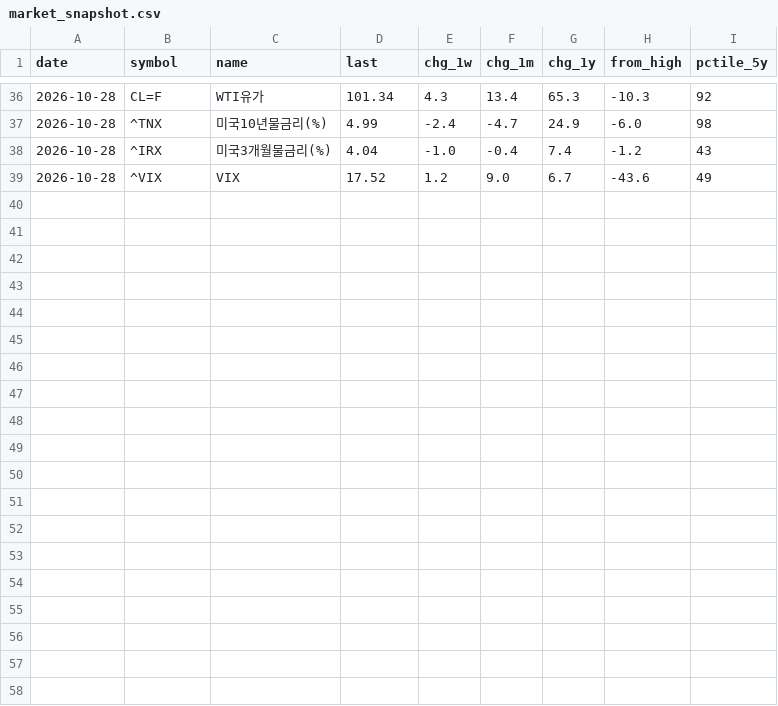
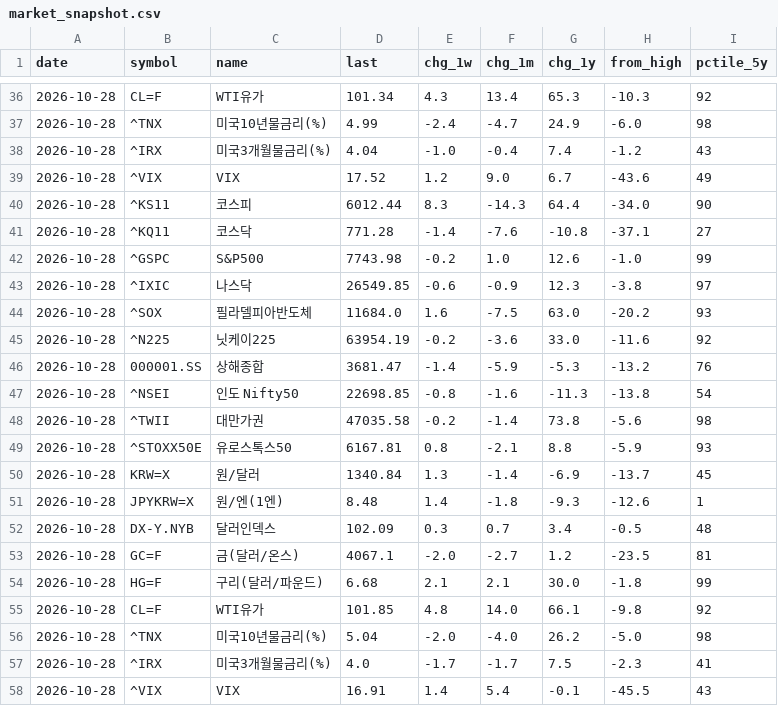
Before and after one commit to alephnull-hub/stock, a CSV file: data/market_snapshot.csv, drawn as a sheet; only a part is shown, gaps mark what is left out; the diff names each change by its address in the sheet, - before the commit and + after, or states it on an @@ line.

```diff
--- a/data/market_snapshot.csv
+++ b/data/market_snapshot.csv
+row 40: 2026-10-28 | ^KS11 | 코스피 | 6012.44 | 8.3 | -14.3 | 64.4 | -34.0 | 90
+row 41: 2026-10-28 | ^KQ11 | 코스닥 | 771.28 | -1.4 | -7.6 | -10.8 | -37.1 | 27
+row 42: 2026-10-28 | ^GSPC | S&P500 | 7743.98 | -0.2 | 1.0 | 12.6 | -1.0 | 99
+row 43: 2026-10-28 | ^IXIC | 나스닥 | 26549.85 | -0.6 | -0.9 | 12.3 | -3.8 | 97
+row 44: 2026-10-28 | ^SOX | 필라델피아반도체 | 11684.0 | 1.6 | -7.5 | 63.0 | -20.2 | 93
+row 45: 2026-10-28 | ^N225 | 닛케이225 | 63954.19 | -0.2 | -3.6 | 33.0 | -11.6 | 92
+row 46: 2026-10-28 | 000001.SS | 상해종합 | 3681.47 | -1.4 | -5.9 | -5.3 | -13.2 | 76
+row 47: 2026-10-28 | ^NSEI | 인도 Nifty50 | 22698.85 | -0.8 | -1.6 | -11.3 | -13.8 | 54
+row 48: 2026-10-28 | ^TWII | 대만가권 | 47035.58 | -0.2 | -1.4 | 73.8 | -5.6 | 98
+row 49: 2026-10-28 | ^STOXX50E | 유로스톡스50 | 6167.81 | 0.8 | -2.1 | 8.8 | -5.9 | 93
+row 50: 2026-10-28 | KRW=X | 원/달러 | 1340.84 | 1.3 | -1.4 | -6.9 | -13.7 | 45
+row 51: 2026-10-28 | JPYKRW=X | 원/엔(1엔) | 8.48 | 1.4 | -1.8 | -9.3 | -12.6 | 1
+row 52: 2026-10-28 | DX-Y.NYB | 달러인덱스 | 102.09 | 0.3 | 0.7 | 3.4 | -0.5 | 48
+row 53: 2026-10-28 | GC=F | 금(달러/온스) | 4067.1 | -2.0 | -2.7 | 1.2 | -23.5 | 81
+row 54: 2026-10-28 | HG=F | 구리(달러/파운드) | 6.68 | 2.1 | 2.1 | 30.0 | -1.8 | 99
+row 55: 2026-10-28 | CL=F | WTI유가 | 101.85 | 4.8 | 14.0 | 66.1 | -9.8 | 92
+row 56: 2026-10-28 | ^TNX | 미국10년물금리(%) | 5.04 | -2.0 | -4.0 | 26.2 | -5.0 | 98
+row 57: 2026-10-28 | ^IRX | 미국3개월물금리(%) | 4.0 | -1.7 | -1.7 | 7.5 | -2.3 | 41
+row 58: 2026-10-28 | ^VIX | VIX | 16.91 | 1.4 | 5.4 | -0.1 | -45.5 | 43
```
Also changed, not shown: data/blog_insights.csv, data/position_reviews.csv, 5 other files.
